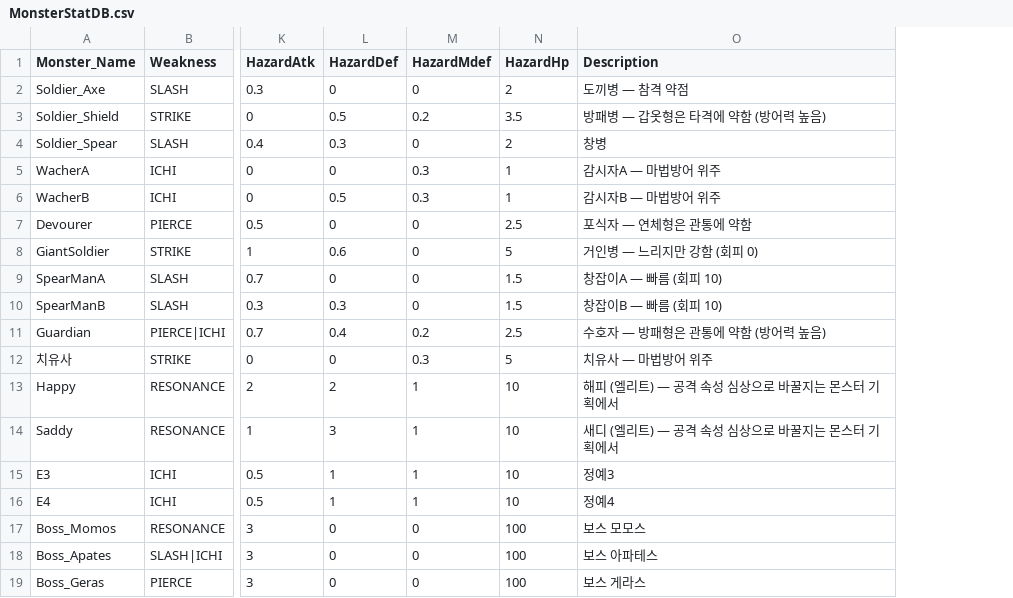
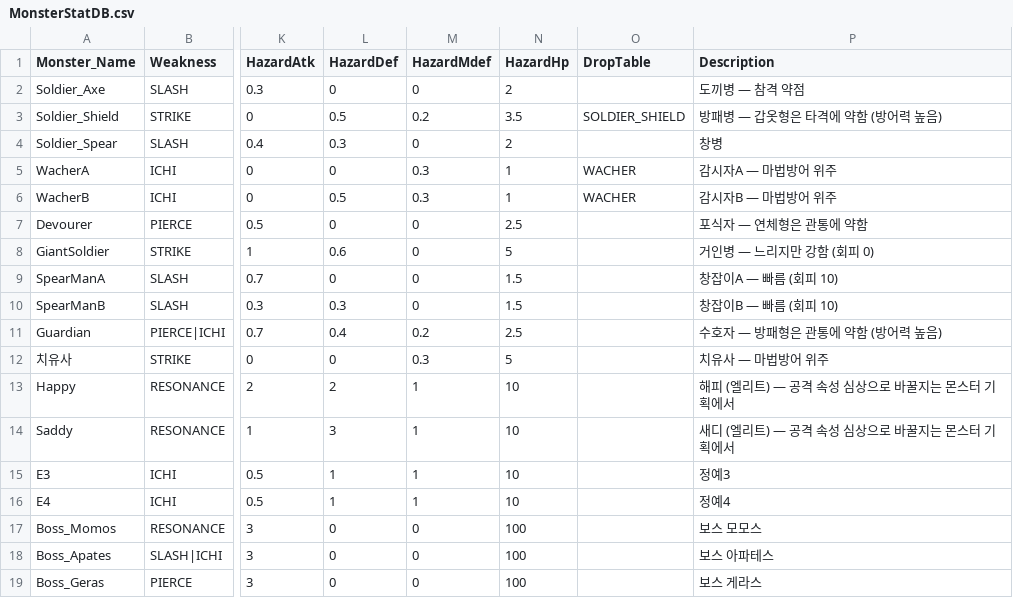
Before and after one commit to garrdip/BlackOcean, a CSV file: Assets/Resources/DB/MonsterStatDB.csv, drawn as a sheet; only a part is shown, gaps mark what is left out; the diff names each change by its address in the sheet, - before the commit and + after, or states it on an @@ line.

```diff
--- a/Assets/Resources/DB/MonsterStatDB.csv
+++ b/Assets/Resources/DB/MonsterStatDB.csv
+column O (DropTable), rows 3-6: SOLDIER_SHIELD |  | WACHER | WACHER
```
Also changed, not shown: Assets/Resources/DB/BalanceDB.csv, Assets/Resources/Language/en.csv, 26 other files.
